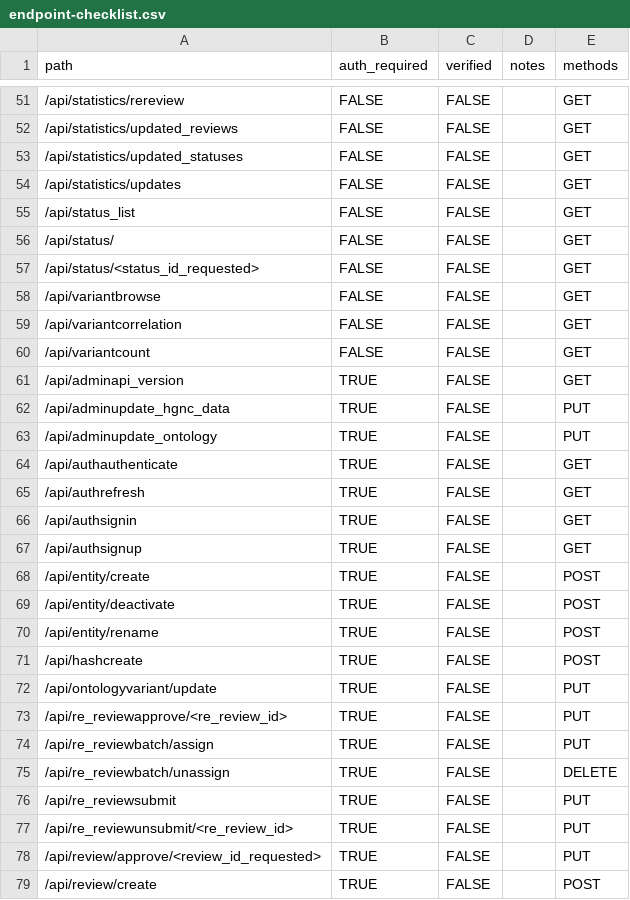
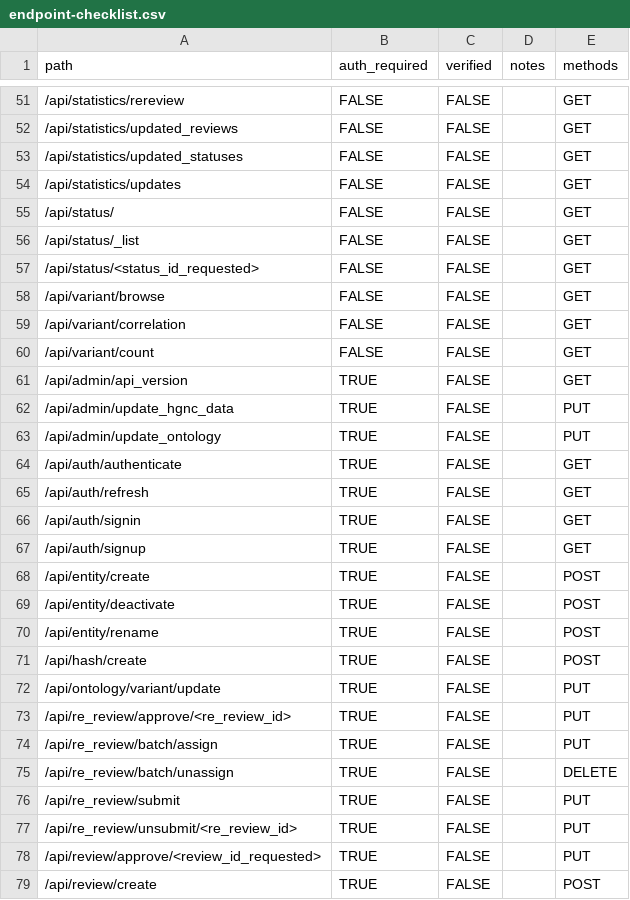
Before and after one commit to berntpopp/sysndd, a CSV file: api/results/endpoint-checklist.csv, drawn as a sheet; only a part is shown, gaps mark what is left out; the diff covers the shown part only.

Commit message:
fix(01-01): correct path concatenation in endpoint inventory
Add slash separator when endpoint paths don't have leading slash

```diff
--- a/api/results/endpoint-checklist.csv
+++ b/api/results/endpoint-checklist.csv
@@ -54,15 +54,15 @@
 "/api/statistics/updates",FALSE,FALSE,"","GET"
-"/api/status_list",FALSE,FALSE,"","GET"
 "/api/status/",FALSE,FALSE,"","GET"
+"/api/status/_list",FALSE,FALSE,"","GET"
 "/api/status/<status_id_requested>",FALSE,FALSE,"","GET"
-"/api/variantbrowse",FALSE,FALSE,"","GET"
-"/api/variantcorrelation",FALSE,FALSE,"","GET"
-"/api/variantcount",FALSE,FALSE,"","GET"
-"/api/adminapi_version",TRUE,FALSE,"","GET"
-"/api/adminupdate_hgnc_data",TRUE,FALSE,"","PUT"
-"/api/adminupdate_ontology",TRUE,FALSE,"","PUT"
-"/api/authauthenticate",TRUE,FALSE,"","GET"
-"/api/authrefresh",TRUE,FALSE,"","GET"
-"/api/authsignin",TRUE,FALSE,"","GET"
-"/api/authsignup",TRUE,FALSE,"","GET"
+"/api/variant/browse",FALSE,FALSE,"","GET"
+"/api/variant/correlation",FALSE,FALSE,"","GET"
+"/api/variant/count",FALSE,FALSE,"","GET"
+"/api/admin/api_version",TRUE,FALSE,"","GET"
+"/api/admin/update_hgnc_data",TRUE,FALSE,"","PUT"
+"/api/admin/update_ontology",TRUE,FALSE,"","PUT"
+"/api/auth/authenticate",TRUE,FALSE,"","GET"
+"/api/auth/refresh",TRUE,FALSE,"","GET"
+"/api/auth/signin",TRUE,FALSE,"","GET"
+"/api/auth/signup",TRUE,FALSE,"","GET"
 "/api/entity/create",TRUE,FALSE,"","POST"
@@ -70,9 +70,9 @@
 "/api/entity/rename",TRUE,FALSE,"","POST"
-"/api/hashcreate",TRUE,FALSE,"","POST"
-"/api/ontologyvariant/update",TRUE,FALSE,"","PUT"
-"/api/re_reviewapprove/<re_review_id>",TRUE,FALSE,"","PUT"
-"/api/re_reviewbatch/assign",TRUE,FALSE,"","PUT"
-"/api/re_reviewbatch/unassign",TRUE,FALSE,"","DELETE"
-"/api/re_reviewsubmit",TRUE,FALSE,"","PUT"
-"/api/re_reviewunsubmit/<re_review_id>",TRUE,FALSE,"","PUT"
+"/api/hash/create",TRUE,FALSE,"","POST"
+"/api/ontology/variant/update",TRUE,FALSE,"","PUT"
+"/api/re_review/approve/<re_review_id>",TRUE,FALSE,"","PUT"
+"/api/re_review/batch/assign",TRUE,FALSE,"","PUT"
+"/api/re_review/batch/unassign",TRUE,FALSE,"","DELETE"
+"/api/re_review/submit",TRUE,FALSE,"","PUT"
+"/api/re_review/unsubmit/<re_review_id>",TRUE,FALSE,"","PUT"
 "/api/review/approve/<review_id_requested>",TRUE,FALSE,"","PUT"
```
Also changed, not shown: 2 added rows, 2 removed rows and 37 edited cells elsewhere in this file, 1 other file.
